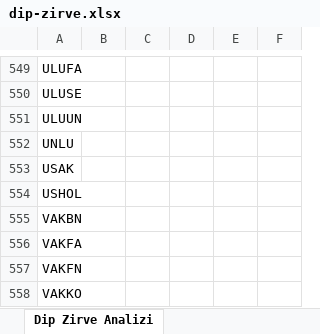
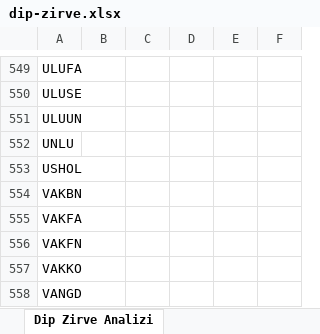
Before and after one commit to Ermana39/hoca-ile-borsa, an Excel workbook: app/borsa/dip-zirve-analizi/data/dip-zirve.xlsx, sheet Dip Zirve Analizi, drawn as a sheet; only a part is shown, gaps mark what is left out; the shorter side is filled out with more unchanged rows; values as stored, in another font and other column widths than the file's, no borders; the diff names each change by its address in the sheet, - before the commit and + after, or states it on an @@ line.

```diff
--- a/app/borsa/dip-zirve-analizi/data/dip-zirve.xlsx (sheet Dip Zirve Analizi)
+++ b/app/borsa/dip-zirve-analizi/data/dip-zirve.xlsx (sheet Dip Zirve Analizi)
-row 553: USAK
```
Also changed, not shown: app/borsa/geri-alim-programlari/data/geri-alim.xlsx, app/borsa/gosterge-taramalari/data/Yükselis-trendi.xlsx, 31 other files.
